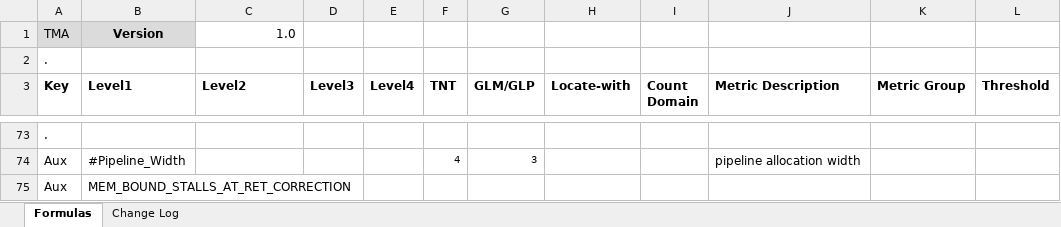
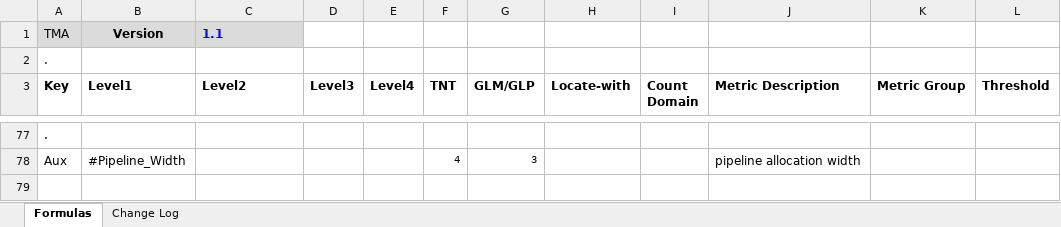
Before and after one commit to intel/perfmon, an Excel workbook: Atom_TMA.xlsx, sheet Formulas, drawn as a sheet; only a part is shown, gaps mark what is left out; values as stored, in another font and other column widths than the file's, no borders; removed rows and columns are numbered as before the commit, all else as after; the diff covers the shown part only; the diff names each change by its address in the sheet, - before the commit and + after, or states it on an @@ line.

```diff
--- a/Atom_TMA.xlsx (sheet Formulas)
+++ b/Atom_TMA.xlsx (sheet Formulas)
-C1 (Level2): 1.0
+C1 (Level2): 1.1
@@ C1 fill: none → #DBDBDB, bold: off → on, text colour: black → #0000FF, alignment: right → left @@
-row 75: Aux | MEM_BOUND_STALLS_AT_RET_CORRECTION
```
Also changed, not shown: 4 added rows and 9 edited cells elsewhere in this sheet, sheet Change Log, E-core_TMA_Metrics.xlsx, 2 other files.
